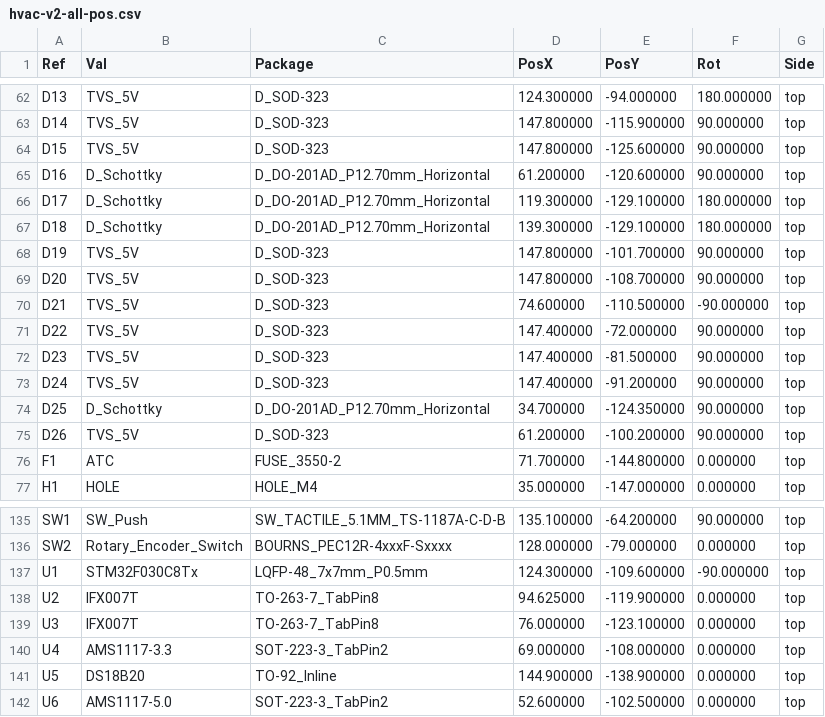
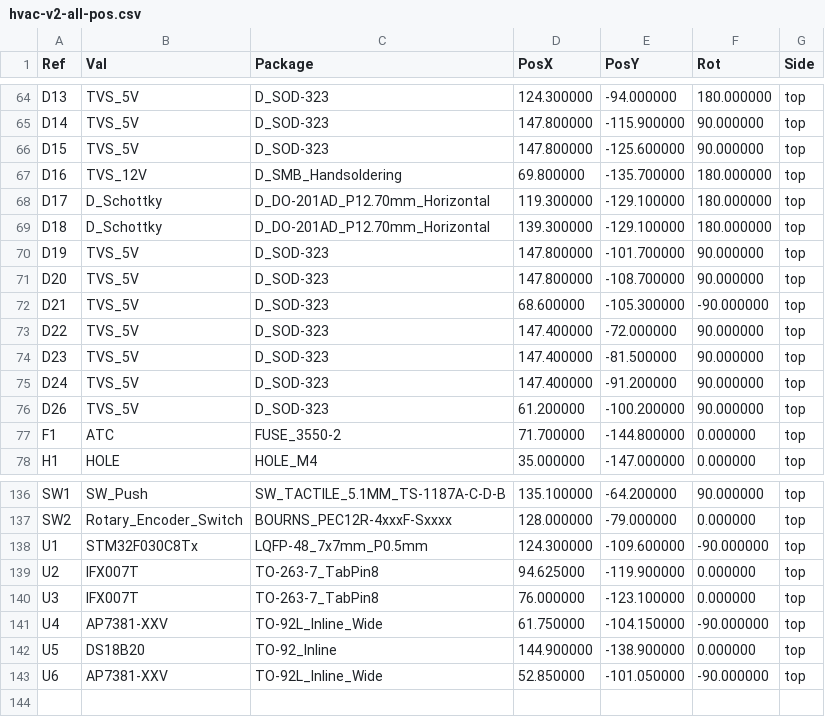
Before and after one commit to candykingdom/hvac-v2, a CSV file: hardware/hvac-v2-all-pos.csv, drawn as a sheet; only a part is shown, gaps mark what is left out; the diff covers the shown part only.

```diff
--- a/hardware/hvac-v2-all-pos.csv
+++ b/hardware/hvac-v2-all-pos.csv
@@ -64,3 +66,3 @@ Ref,Val,Package,PosX,PosY,Rot,Side
 "D15","TVS_5V","D_SOD-323",147.800000,-125.600000,90.000000,top
-"D16","D_Schottky","D_DO-201AD_P12.70mm_Horizontal",61.200000,-120.600000,90.000000,top
+"D16","TVS_12V","D_SMB_Handsoldering",69.800000,-135.700000,180.000000,top
 "D17","D_Schottky","D_DO-201AD_P12.70mm_Horizontal",119.300000,-129.100000,180.000000,top
@@ -69,3 +71,3 @@ Ref,Val,Package,PosX,PosY,Rot,Side
 "D20","TVS_5V","D_SOD-323",147.800000,-108.700000,90.000000,top
-"D21","TVS_5V","D_SOD-323",74.600000,-110.500000,-90.000000,top
+"D21","TVS_5V","D_SOD-323",68.600000,-105.300000,-90.000000,top
 "D22","TVS_5V","D_SOD-323",147.400000,-72.000000,90.000000,top
@@ -73,3 +75,2 @@ Ref,Val,Package,PosX,PosY,Rot,Side
 "D24","TVS_5V","D_SOD-323",147.400000,-91.200000,90.000000,top
-"D25","D_Schottky","D_DO-201AD_P12.70mm_Horizontal",34.700000,-124.350000,90.000000,top
 "D26","TVS_5V","D_SOD-323",61.200000,-100.200000,90.000000,top
@@ -139,4 +140,4 @@ Ref,Val,Package,PosX,PosY,Rot,Side
 "U3","IFX007T","TO-263-7_TabPin8",76.000000,-123.100000,0.000000,top
-"U4","AMS1117-3.3","SOT-223-3_TabPin2",69.000000,-108.000000,0.000000,top
+"U4","AP7381-XXV","TO-92L_Inline_Wide",61.750000,-104.150000,-90.000000,top
 "U5","DS18B20","TO-92_Inline",144.900000,-138.900000,0.000000,top
-"U6","AMS1117-5.0","SOT-223-3_TabPin2",52.600000,-102.500000,0.000000,top
+"U6","AP7381-XXV","TO-92L_Inline_Wide",52.850000,-101.050000,-90.000000,top
```
Also changed, not shown: 2 added rows and 15 edited cells elsewhere in this file, hardware/hvac-v2_bom_jlc.csv, hardware/hvac-v2_cpl_jlc.csv, 27 other files.
